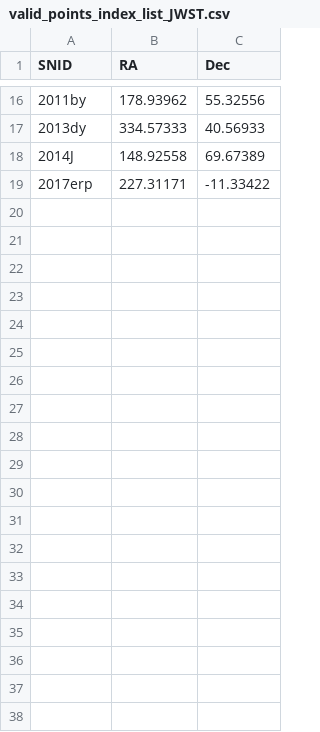
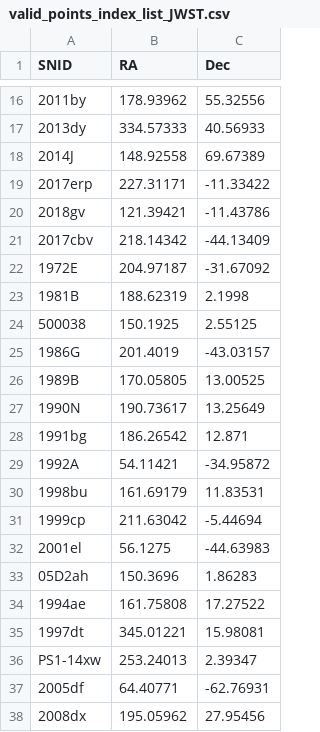
Before and after one commit to kh-bh/STScI_pantheon, a CSV file: data_collection_files/data_files/valid_points_index_list_JWST.csv, drawn as a sheet; only a part is shown, gaps mark what is left out; the diff covers the shown part only; the diff names each change by its address in the sheet, - before the commit and + after, or states it on an @@ line.

Commit message:
HST and JWST collection and point lists

```diff
--- a/data_collection_files/data_files/valid_points_index_list_JWST.csv
+++ b/data_collection_files/data_files/valid_points_index_list_JWST.csv
+row 20: 2018gv | 121.39421 | -11.43786
+row 21: 2017cbv | 218.14342 | -44.13409
+row 22: 1972E | 204.97187 | -31.67092
+row 23: 1981B | 188.62319 | 2.1998
+row 24: 500038 | 150.1925 | 2.55125
+row 25: 1986G | 201.4019 | -43.03157
+row 26: 1989B | 170.05805 | 13.00525
+row 27: 1990N | 190.73617 | 13.25649
+row 28: 1991bg | 186.26542 | 12.871
+row 29: 1992A | 54.11421 | -34.95872
+row 30: 1998bu | 161.69179 | 11.83531
+row 31: 1999cp | 211.63042 | -5.44694
+row 32: 2001el | 56.1275 | -44.63983
+row 33: 05D2ah | 150.3696 | 1.86283
+row 34: 1994ae | 161.75808 | 17.27522
+row 35: 1997dt | 345.01221 | 15.98081
+row 36: PS1-14xw | 253.24013 | 2.39347
+row 37: 2005df | 64.40771 | -62.76931
+row 38: 2008dx | 195.05962 | 27.95456
```
Also changed, not shown: 12 added rows elsewhere in this file, 11 other files.
